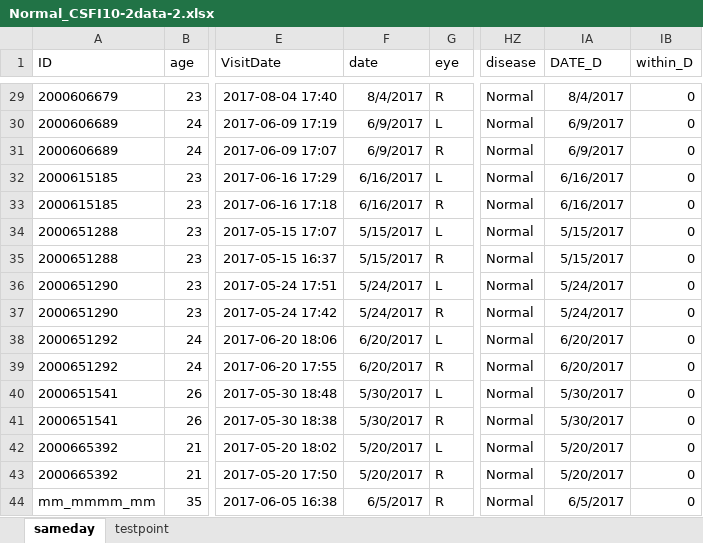
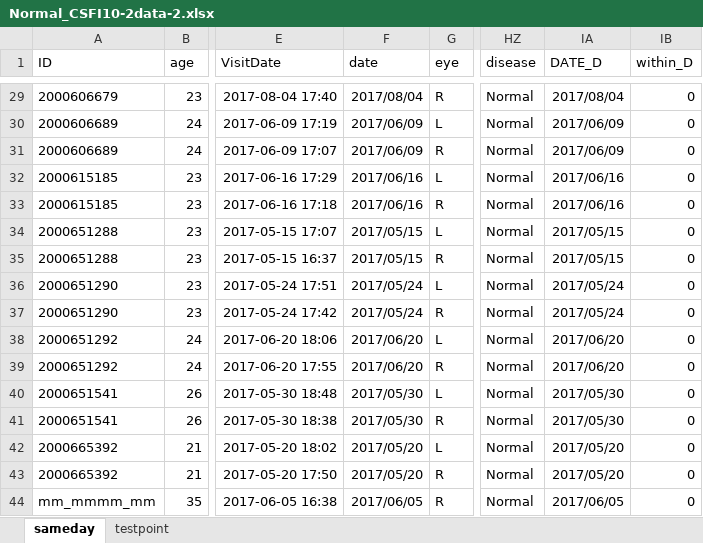
Before and after one commit to shmp0722/glc2017, an Excel workbook: Normal_CSFI10-2data-2.xlsx, sheet sameday, drawn as a sheet; only a part is shown, gaps mark what is left out; values as stored, in another font and other column widths than the file's, no borders; the diff covers the shown part only; the diff names each change by its address in the sheet, - before the commit and + after, or states it on an @@ line.

```diff
--- a/Normal_CSFI10-2data-2.xlsx (sheet sameday)
+++ b/Normal_CSFI10-2data-2.xlsx (sheet sameday)
-F29 (date): 8/4/2017
+F29 (date): 2017/08/04
-IA29 (DATE_D): 8/4/2017
+IA29 (DATE_D): 2017/08/04
-F30:F31 (date): 6/9/2017
+F30:F31 (date): 2017/06/09
-IA30:IA31 (DATE_D): 6/9/2017
+IA30:IA31 (DATE_D): 2017/06/09
-F32:F33 (date): 6/16/2017
+F32:F33 (date): 2017/06/16
-IA32:IA33 (DATE_D): 6/16/2017
+IA32:IA33 (DATE_D): 2017/06/16
-F34:F35 (date): 5/15/2017
+F34:F35 (date): 2017/05/15
-IA34:IA35 (DATE_D): 5/15/2017
+IA34:IA35 (DATE_D): 2017/05/15
-F36:F37 (date): 5/24/2017
+F36:F37 (date): 2017/05/24
-IA36:IA37 (DATE_D): 5/24/2017
+IA36:IA37 (DATE_D): 2017/05/24
-F38:F39 (date): 6/20/2017
+F38:F39 (date): 2017/06/20
-IA38:IA39 (DATE_D): 6/20/2017
+IA38:IA39 (DATE_D): 2017/06/20
-F40:F41 (date): 5/30/2017
+F40:F41 (date): 2017/05/30
-IA40:IA41 (DATE_D): 5/30/2017
+IA40:IA41 (DATE_D): 2017/05/30
-F42:F43 (date): 5/20/2017
+F42:F43 (date): 2017/05/20
-IA42:IA43 (DATE_D): 5/20/2017
+IA42:IA43 (DATE_D): 2017/05/20
-F44 (date): 6/5/2017
+F44 (date): 2017/06/05
-IA44 (DATE_D): 6/5/2017
+IA44 (DATE_D): 2017/06/05
```
Also changed, not shown: 54 edited cells elsewhere in this sheet, norm_20170826.xlsx, 5 other files.
